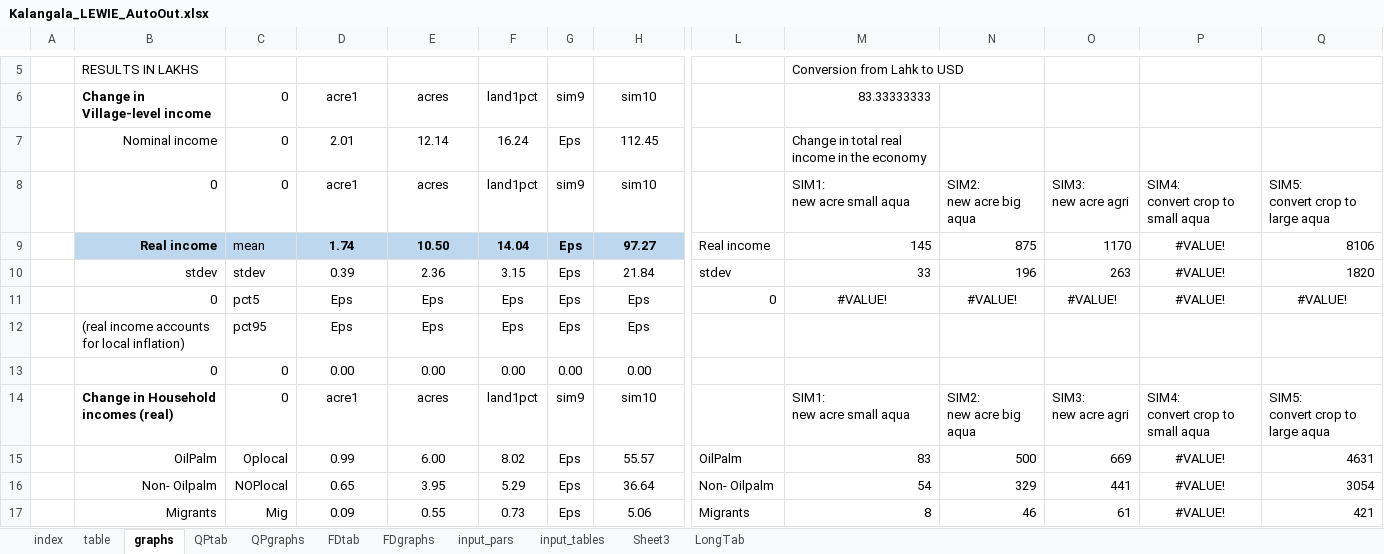
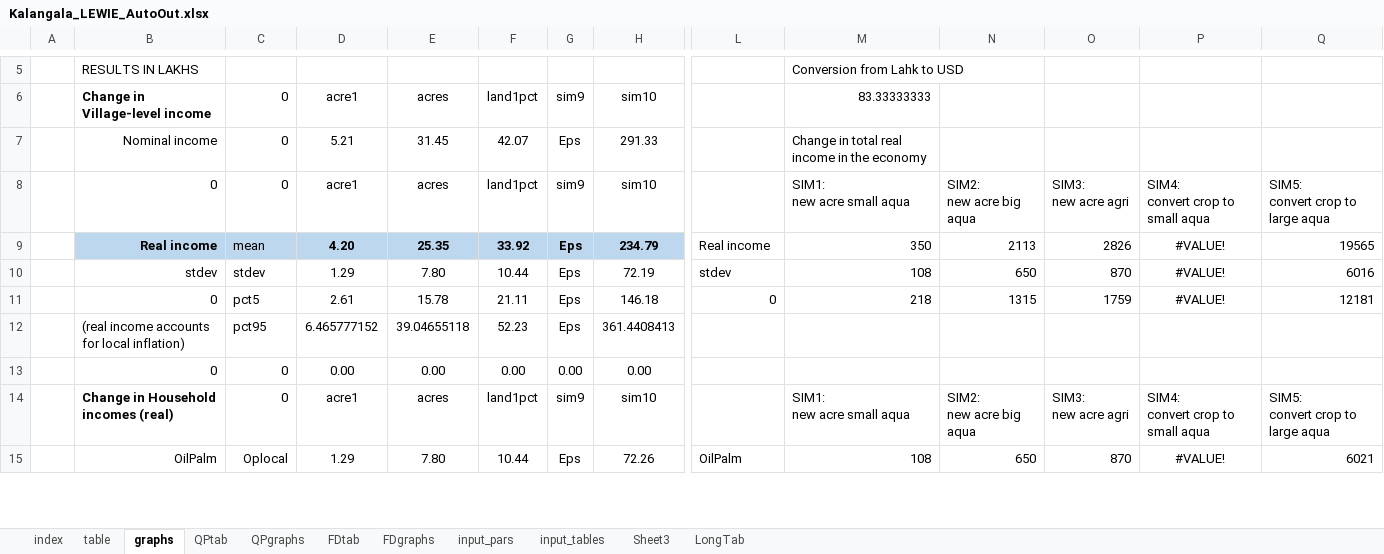
Before and after one commit to mfilipski/OilPalmLEWIE, an Excel workbook: Kalangala_LEWIE_AutoOut.xlsx, sheet graphs, drawn as a sheet; only a part is shown, gaps mark what is left out; values as stored, in another font and other column widths than the file's, no borders; charts and pictures and conditional formats not drawn; removed rows and columns are numbered as before the commit, all else as after; rows hold the shown columns only; the diff covers the shown part only; the diff names each change by its address in the sheet, - before the commit and + after, or states it on an @@ line.

```diff
--- a/Kalangala_LEWIE_AutoOut.xlsx (sheet graphs)
+++ b/Kalangala_LEWIE_AutoOut.xlsx (sheet graphs)
-D7 (acre1): 2.01
+D7 (acre1): 5.21
-E7 (acres): 12.14
+E7 (acres): 31.45
-F7 (land1pct): 16.24
+F7 (land1pct): 42.07
-H7 (sim10): 112.45
+H7 (sim10): 291.33
-row 9:  | Real income | mean | 1.74 | 10.50 | 14.04 | Eps | 97.27 | Real income | 145 | 875 | 1170 | #VALUE! | 8106
-row 10:  | stdev | stdev | 0.39 | 2.36 | 3.15 | Eps | 21.84 | stdev | 33 | 196 | 263 | #VALUE! | 1820
-row 11:  | 0 | pct5 | Eps | Eps | Eps | Eps | Eps | 0 | #VALUE! | #VALUE! | #VALUE! | #VALUE! | #VALUE!
-row 12:  | (real income accounts for local inflation) | pct95 | Eps | Eps | Eps | Eps | Eps
+row 9:  | Real income | mean | 4.20 | 25.35 | 33.92 | Eps | 234.79 | Real income | 350 | 2113 | 2826 | #VALUE! | 19565
+row 10:  | stdev | stdev | 1.29 | 7.80 | 10.44 | Eps | 72.19 | stdev | 108 | 650 | 870 | #VALUE! | 6016
+row 11:  | 0 | pct5 | 2.61 | 15.78 | 21.11 | Eps | 146.18 | 0 | 218 | 1315 | 1759 | #VALUE! | 12181
+row 12:  | (real income accounts for local inflation) | pct95 | 6.465777152 | 39.04655118 | 52.23 | Eps | 361.4408413
-row 15:  | OilPalm | Oplocal | 0.99 | 6.00 | 8.02 | Eps | 55.57 | OilPalm | 83 | 500 | 669 | #VALUE! | 4631
-row 16:  | Non- Oilpalm | NOPlocal | 0.65 | 3.95 | 5.29 | Eps | 36.64 | Non- Oilpalm | 54 | 329 | 441 | #VALUE! | 3054
-row 17:  | Migrants | Mig | 0.09 | 0.55 | 0.73 | Eps | 5.06 | Migrants | 8 | 46 | 61 | #VALUE! | 421
+row 15:  | OilPalm | Oplocal | 1.29 | 7.80 | 10.44 | Eps | 72.26 | OilPalm | 108 | 650 | 870 | #VALUE! | 6021
```
Also changed, not shown: 18 added rows, 16 removed rows and 87 edited cells elsewhere in this sheet, sheet QPgraphs, sheet FDtab, sheet QPtab, sheet FDgraphs, sheet table, sheet LongTab, formulas that keep their value, charts or pictures, AutoSAM_Kalangala.xlsx, 4 other files.
